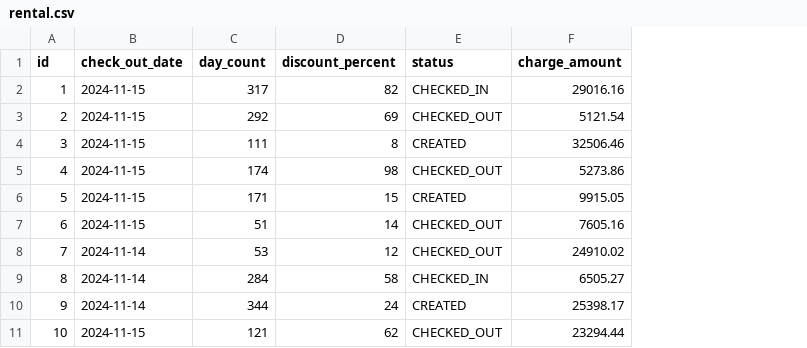
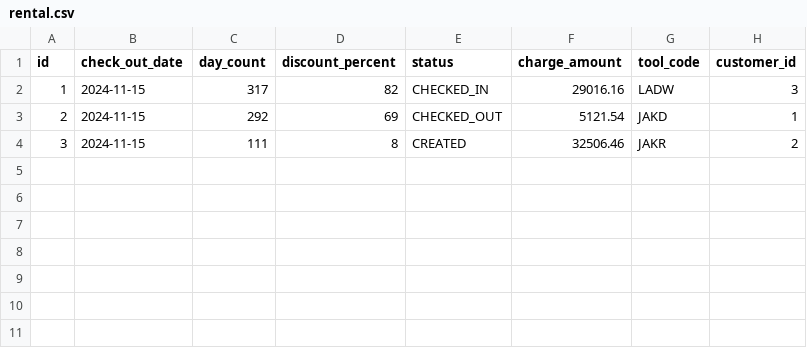
Before and after one commit to nimdaved/ab1124, a CSV file: src/main/resources/config/liquibase/fake-data/rental.csv, drawn as a sheet; removed rows and columns are numbered as before the commit, all else as after; the diff names each change by its address in the sheet, - before the commit and + after, or states it on an @@ line.

```diff
--- a/src/main/resources/config/liquibase/fake-data/rental.csv
+++ b/src/main/resources/config/liquibase/fake-data/rental.csv
+column G (tool_code), rows 2-4: LADW | JAKD | JAKR
+column H (customer_id), rows 2-4: 3 | 1 | 2
-row 5: 4 | 2024-11-15 | 174 | 98 | CHECKED_OUT | 5273.86
-row 6: 5 | 2024-11-15 | 171 | 15 | CREATED | 9915.05
-row 7: 6 | 2024-11-15 | 51 | 14 | CHECKED_OUT | 7605.16
-row 8: 7 | 2024-11-14 | 53 | 12 | CHECKED_OUT | 24910.02
-row 9: 8 | 2024-11-14 | 284 | 58 | CHECKED_IN | 6505.27
-row 10: 9 | 2024-11-14 | 344 | 24 | CREATED | 25398.17
-row 11: 10 | 2024-11-15 | 121 | 62 | CHECKED_OUT | 23294.44
```
Also changed, not shown: 20 other files.
